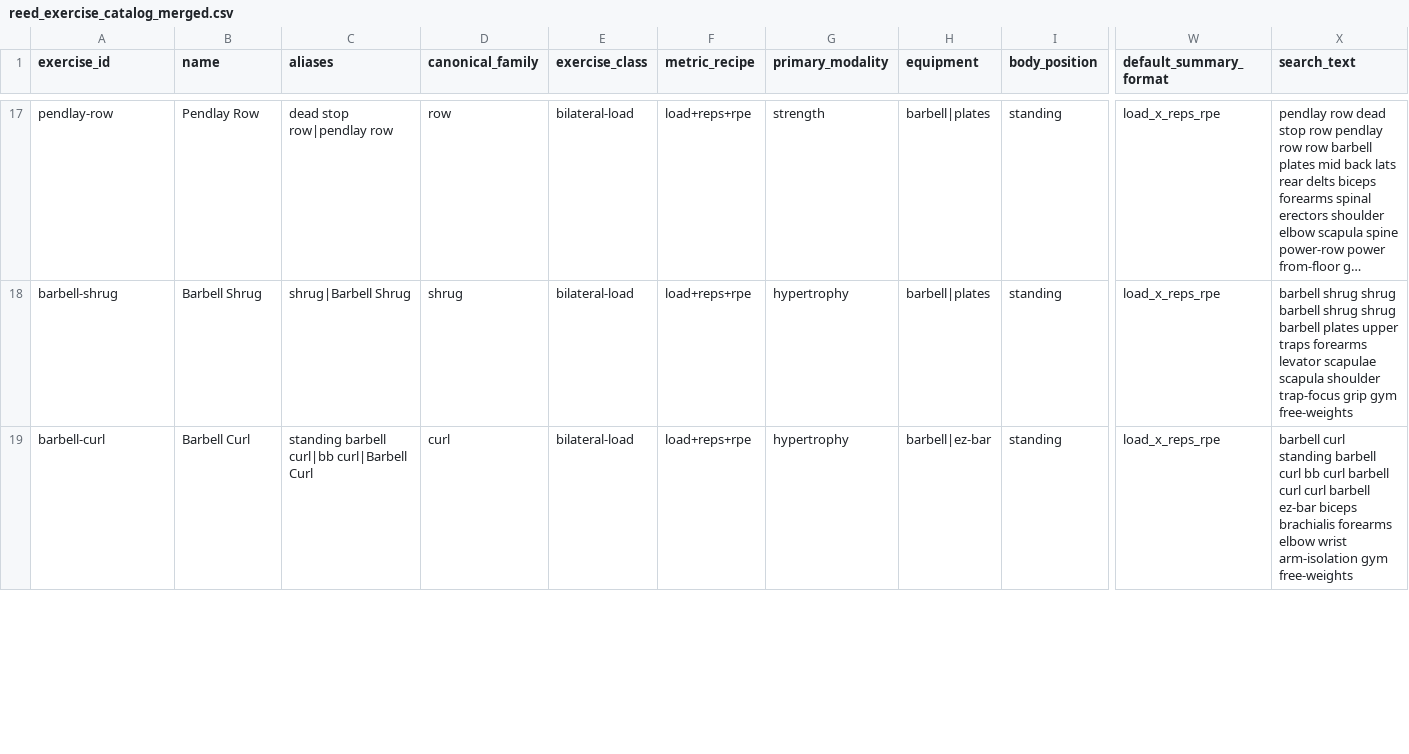
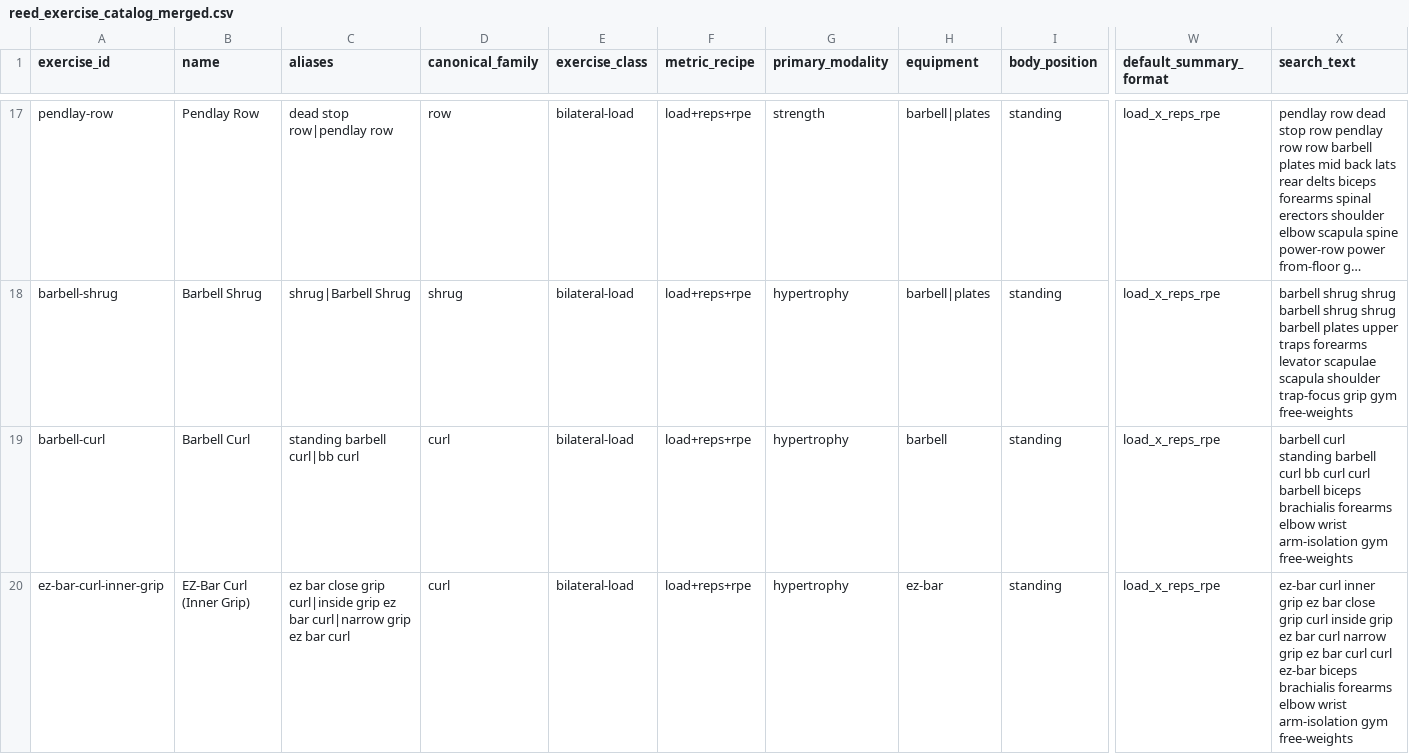
Before and after one commit to farzinnasiri/reed, a CSV file: docs/imports/exercise-catalog/reed_exercise_catalog_merged.csv, drawn as a sheet; only a part is shown, gaps mark what is left out; long unchanged cells end in …; rows hold the shown columns only; the diff covers the shown part only; the diff names each change by its address in the sheet, - before the commit and + after, or states it on an @@ line.

```diff
--- a/docs/imports/exercise-catalog/reed_exercise_catalog_merged.csv
+++ b/docs/imports/exercise-catalog/reed_exercise_catalog_merged.csv
-C19 (aliases): standing barbell curl|bb curl|Barbell Curl
+C19 (aliases): standing barbell curl|bb curl
-H19 (equipment): barbell|ez-bar
+H19 (equipment): barbell
-X19 (search_text): …bb curl barbell curl curl barbell ez-bar biceps brachialis…
+X19 (search_text): …bb curl curl barbell biceps brachialis…
+row 20: ez-bar-curl-inner-grip | EZ-Bar Curl (Inner Grip) | ez bar close grip curl|inside grip ez bar curl|narrow grip ez bar curl | curl | bilateral-load | load+reps+rpe | hypertrophy | ez-bar | standing | load_x_reps_rpe | ez-bar curl inner grip ez bar close grip curl inside grip ez bar curl narrow grip ez bar curl curl ez-bar biceps brachialis forearms elbow wrist arm-isolation gym free-weights
```
Also changed, not shown: 1 added row elsewhere in this file, 12 other files.
